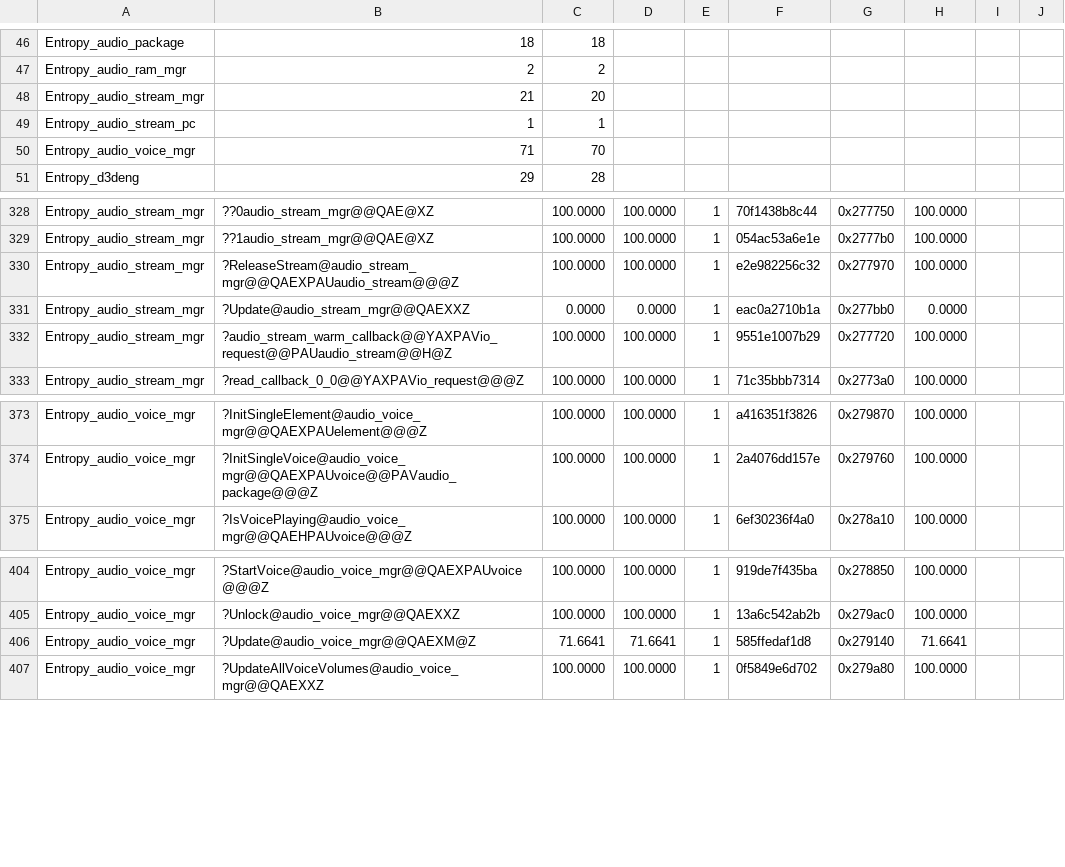
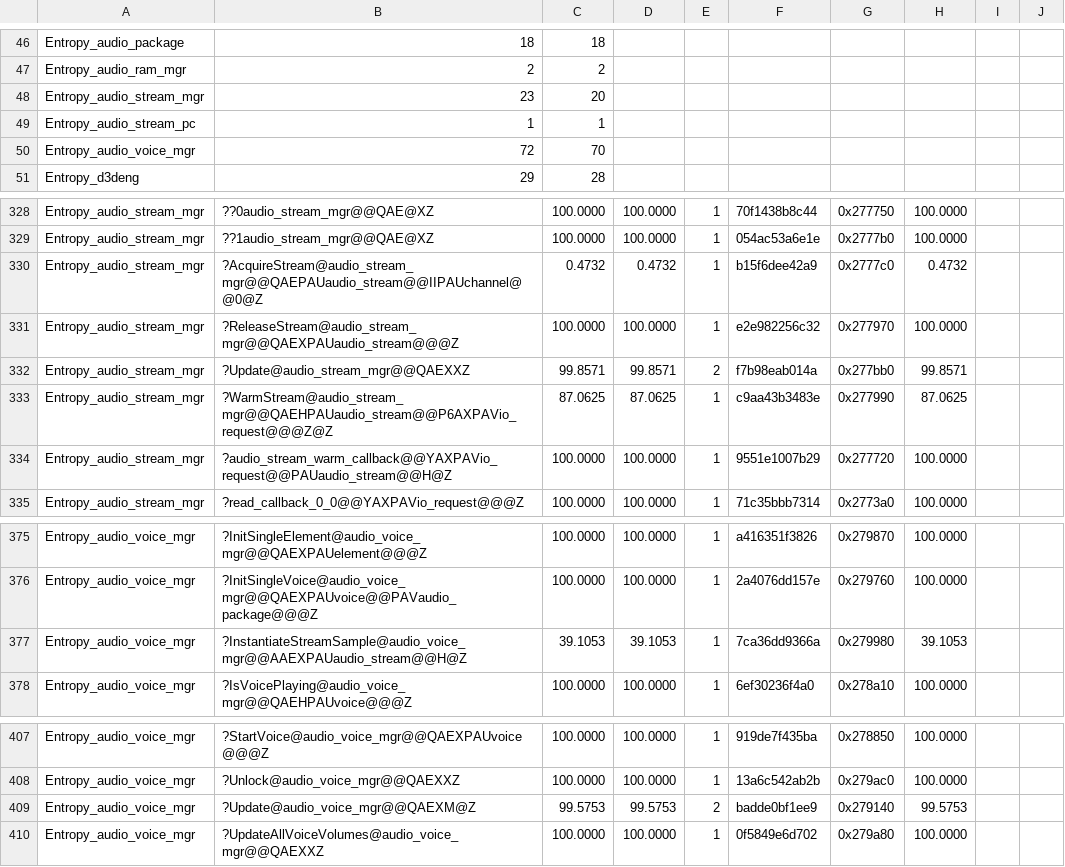
Before and after one commit to sushi-shi/hobbit-decomp, a TSV file: config/match_baseline.tsv, drawn as a sheet; only a part is shown, gaps mark what is left out.

Commit message:
Import networking sources and recover PC Audio updates

```diff
--- a/config/match_baseline.tsv
+++ b/config/match_baseline.tsv
@@ -47,5 +47,5 @@ Entropy_audio_package	18	18
 Entropy_audio_ram_mgr	2	2
-Entropy_audio_stream_mgr	21	20
+Entropy_audio_stream_mgr	23	20
 Entropy_audio_stream_pc	1	1
-Entropy_audio_voice_mgr	71	70
+Entropy_audio_voice_mgr	72	70
 Entropy_d3deng	29	28
@@ -329,4 +329,6 @@ Entropy_audio_stream_mgr	??0audio_stream_mgr@@QAE@XZ	100.0000	100.0000	1	70f1438
 Entropy_audio_stream_mgr	??1audio_stream_mgr@@QAE@XZ	100.0000	100.0000	1	054ac53a6e1e	0x2777b0	100.0000	
+Entropy_audio_stream_mgr	?AcquireStream@audio_stream_mgr@@QAEPAUaudio_stream@@IIPAUchannel@@0@Z	0.4732	0.4732	1	b15f6dee42a9	0x2777c0	0.4732	
 Entropy_audio_stream_mgr	?ReleaseStream@audio_stream_mgr@@QAEXPAUaudio_stream@@@Z	100.0000	100.0000	1	e2e982256c32	0x277970	100.0000	
-Entropy_audio_stream_mgr	?Update@audio_stream_mgr@@QAEXXZ	0.0000	0.0000	1	eac0a2710b1a	0x277bb0	0.0000	
+Entropy_audio_stream_mgr	?Update@audio_stream_mgr@@QAEXXZ	99.8571	99.8571	2	f7b98eab014a	0x277bb0	99.8571	
+Entropy_audio_stream_mgr	?WarmStream@audio_stream_mgr@@QAEHPAUaudio_stream@@P6AXPAVio_request@@@Z@Z	87.0625	87.0625	1	c9aa43b3483e	0x277990	87.0625	
 Entropy_audio_stream_mgr	?audio_stream_warm_callback@@YAXPAVio_request@@PAUaudio_stream@@H@Z	100.0000	100.0000	1	9551e1007b29	0x277720	100.0000	
@@ -374,2 +376,3 @@ Entropy_audio_voice_mgr	?InitSingleElement@audio_voice_mgr@@QAEXPAUelement@@@Z	1
 Entropy_audio_voice_mgr	?InitSingleVoice@audio_voice_mgr@@QAEXPAUvoice@@PAVaudio_package@@@Z	100.0000	100.0000	1	2a4076dd157e	0x279760	100.0000	
+Entropy_audio_voice_mgr	?InstantiateStreamSample@audio_voice_mgr@@AAEXPAUaudio_stream@@H@Z	39.1053	39.1053	1	7ca36dd9366a	0x279980	39.1053	
 Entropy_audio_voice_mgr	?IsVoicePlaying@audio_voice_mgr@@QAEHPAUvoice@@@Z	100.0000	100.0000	1	6ef30236f4a0	0x278a10	100.0000	
@@ -405,3 +408,3 @@ Entropy_audio_voice_mgr	?StartVoice@audio_voice_mgr@@QAEXPAUvoice@@@Z	100.0000	1
 Entropy_audio_voice_mgr	?Unlock@audio_voice_mgr@@QAEXXZ	100.0000	100.0000	1	13a6c542ab2b	0x279ac0	100.0000	
-Entropy_audio_voice_mgr	?Update@audio_voice_mgr@@QAEXM@Z	71.6641	71.6641	1	585ffedaf1d8	0x279140	71.6641	
+Entropy_audio_voice_mgr	?Update@audio_voice_mgr@@QAEXM@Z	99.5753	99.5753	2	badde0bf1ee9	0x279140	99.5753	
 Entropy_audio_voice_mgr	?UpdateAllVoiceVolumes@audio_voice_mgr@@QAEXXZ	100.0000	100.0000	1	0f5849e6d702	0x279a80	100.0000	
```
Also changed, not shown: 11 other files.
